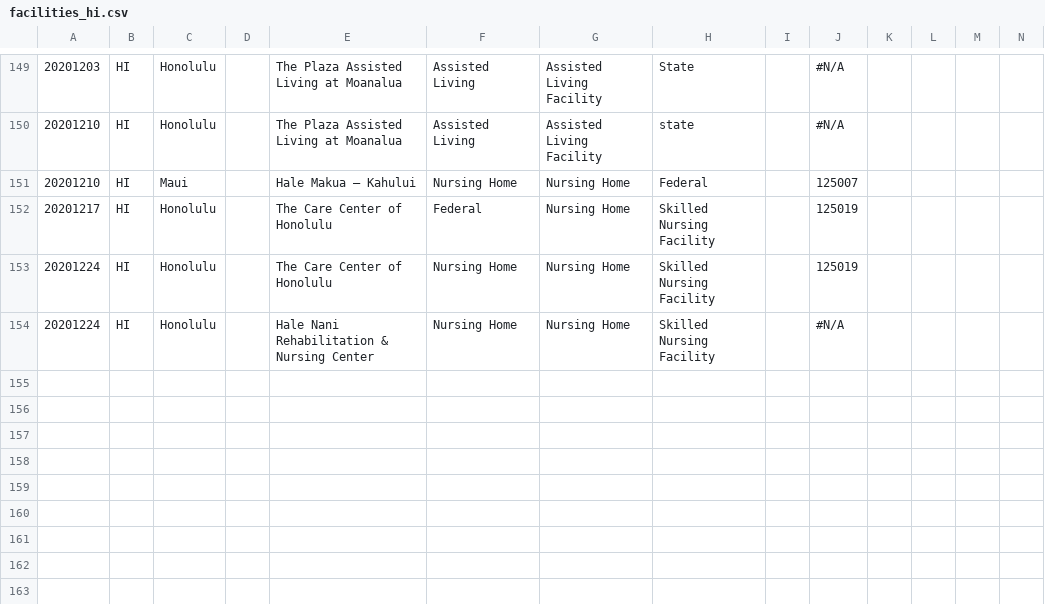
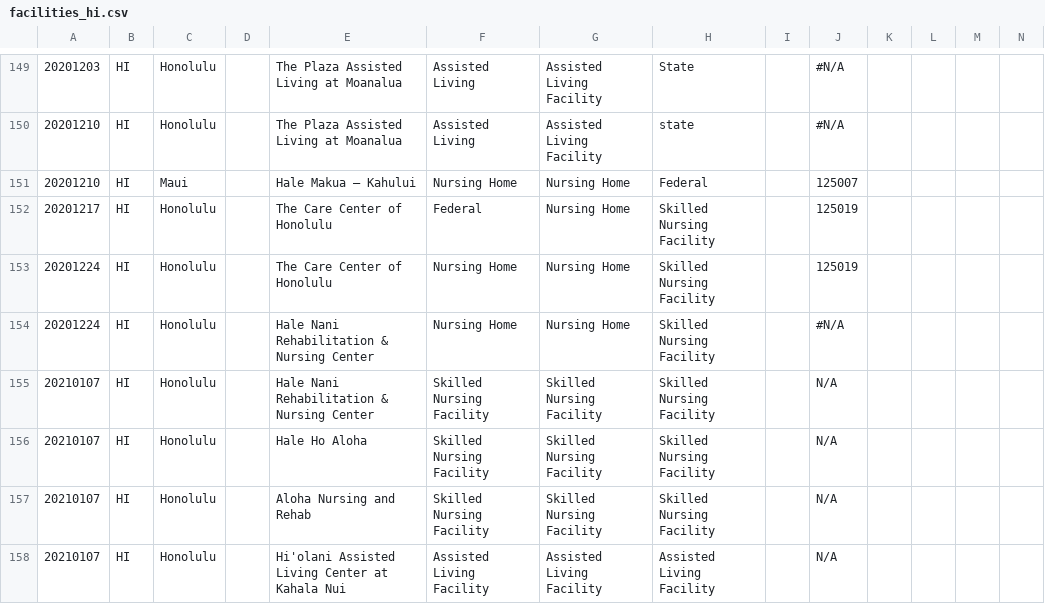
Before and after one commit to COVID19Tracking/long-term-care-data, a CSV file: facilities_hi.csv, drawn as a sheet; only a part is shown, gaps mark what is left out; rows hold the shown columns only; the diff names each change by its address in the sheet, - before the commit and + after, or states it on an @@ line.

```diff
--- a/facilities_hi.csv
+++ b/facilities_hi.csv
+row 155: 20210107 | HI | Honolulu |  | Hale Nani Rehabilitation & Nursing Center | Skilled Nursing Facility | Skilled Nursing Facility | Skilled Nursing Facility |  | N/A
+row 156: 20210107 | HI | Honolulu |  | Hale Ho Aloha | Skilled Nursing Facility | Skilled Nursing Facility | Skilled Nursing Facility |  | N/A
+row 157: 20210107 | HI | Honolulu |  | Aloha Nursing and Rehab | Skilled Nursing Facility | Skilled Nursing Facility | Skilled Nursing Facility |  | N/A
+row 158: 20210107 | HI | Honolulu |  | Hi'olani Assisted Living Center at Kahala Nui | Assisted Living Facility | Assisted Living Facility | Assisted Living Facility |  | N/A
```
Also changed, not shown: facilities_dc.csv, facilities_de.csv, 27 other files.
